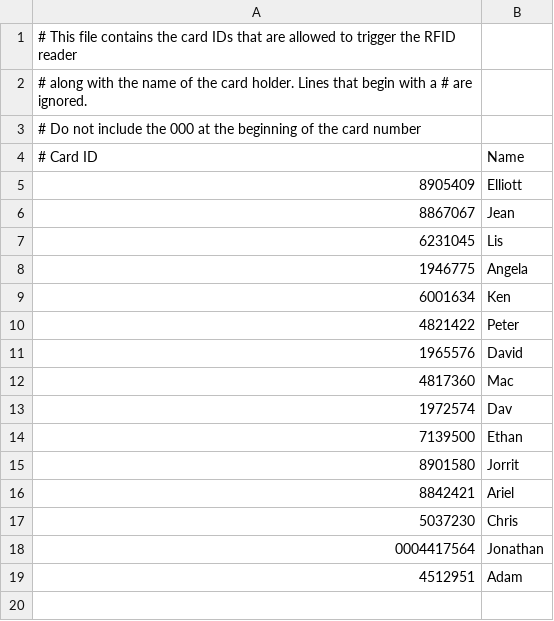
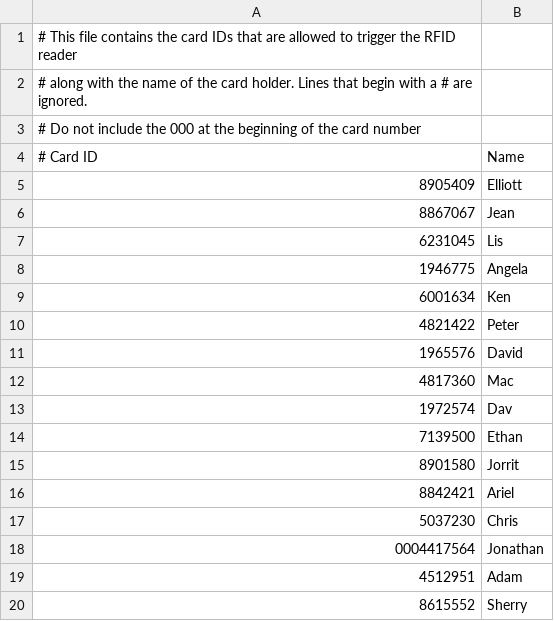
Before and after one commit to katewing/manydoors, a CSV file: ids.csv, drawn as a sheet.

Commit message:
Update ids.csv

```diff
--- a/ids.csv
+++ b/ids.csv
@@ -19 +19,2 @@
 4512951, Adam
+8615552, Sherry
```
